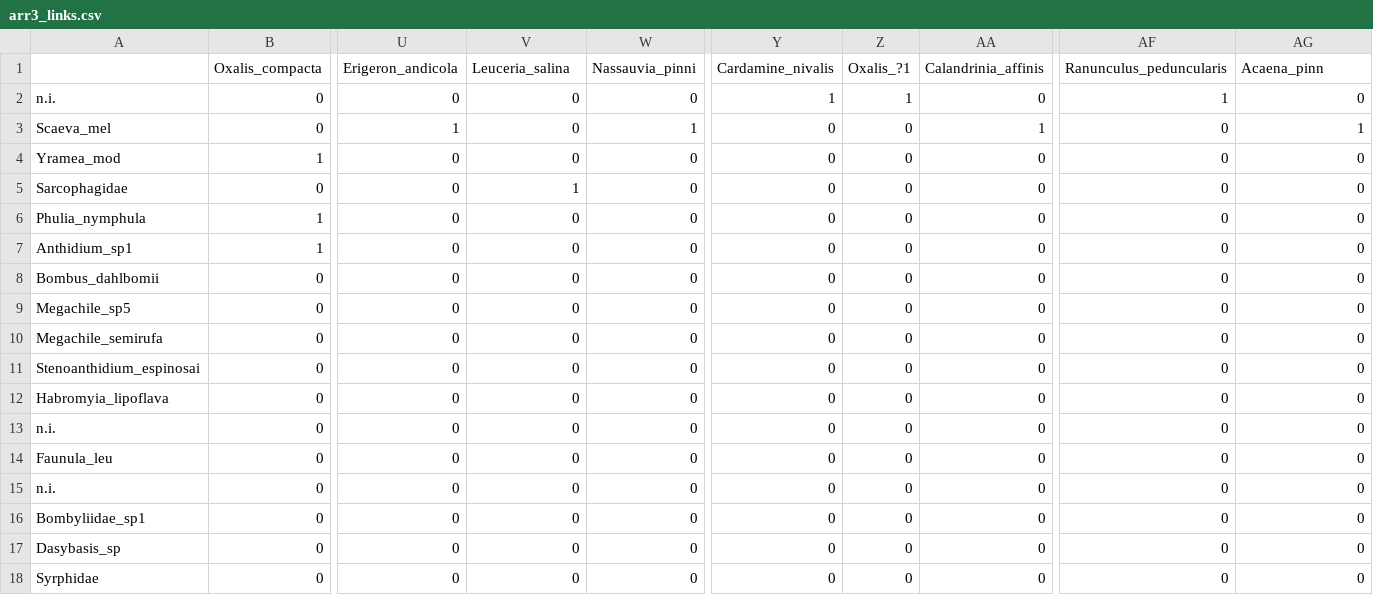
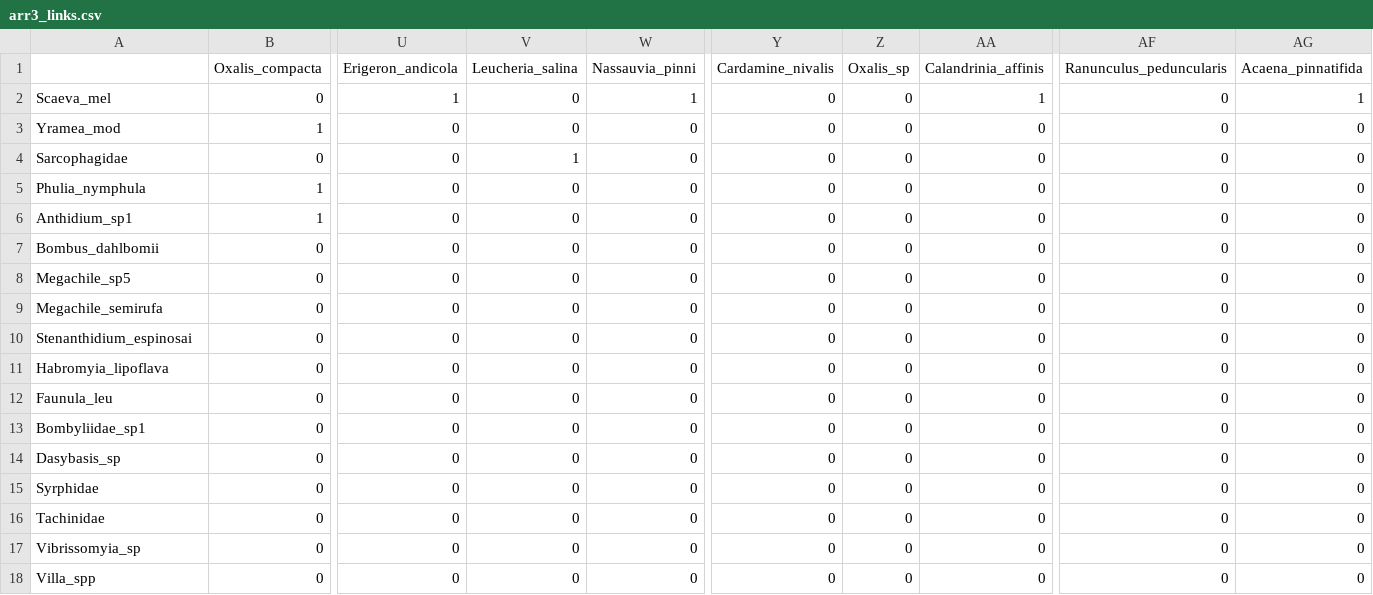
Before and after one commit to ryneches/SuchTree, a CSV file: data/plant-pollinators/arr3/arr3_links.csv, drawn as a sheet; only a part is shown, gaps mark what is left out; the shorter side is filled out with more unchanged rows; removed rows and columns are numbered as before the commit, all else as after; rows hold the shown columns only; the diff names each change by its address in the sheet, - before the commit and + after, or states it on an @@ line.

```diff
--- a/data/plant-pollinators/arr3/arr3_links.csv
+++ b/data/plant-pollinators/arr3/arr3_links.csv
-V1: Leuceria_salina
+V1: Leucheria_salina
-Z1: Oxalis_?1
+Z1: Oxalis_sp
-AG1: Acaena_pinn
+AG1: Acaena_pinnatifida
-row 2: n.i. | 0 | 0 | 0 | 0 | 1 | 1 | 0 | 1 | 0
-A10: Stenoanthidium_espinosai
+A10: Stenanthidium_espinosai
-row 13: n.i. | 0 | 0 | 0 | 0 | 0 | 0 | 0 | 0 | 0
-row 15: n.i. | 0 | 0 | 0 | 0 | 0 | 0 | 0 | 0 | 0
```
Also changed, not shown: data/plant-pollinators/arr2/arr2_links.csv, data/plant-pollinators/cacg/cacg_links.csv, 10 other files.
